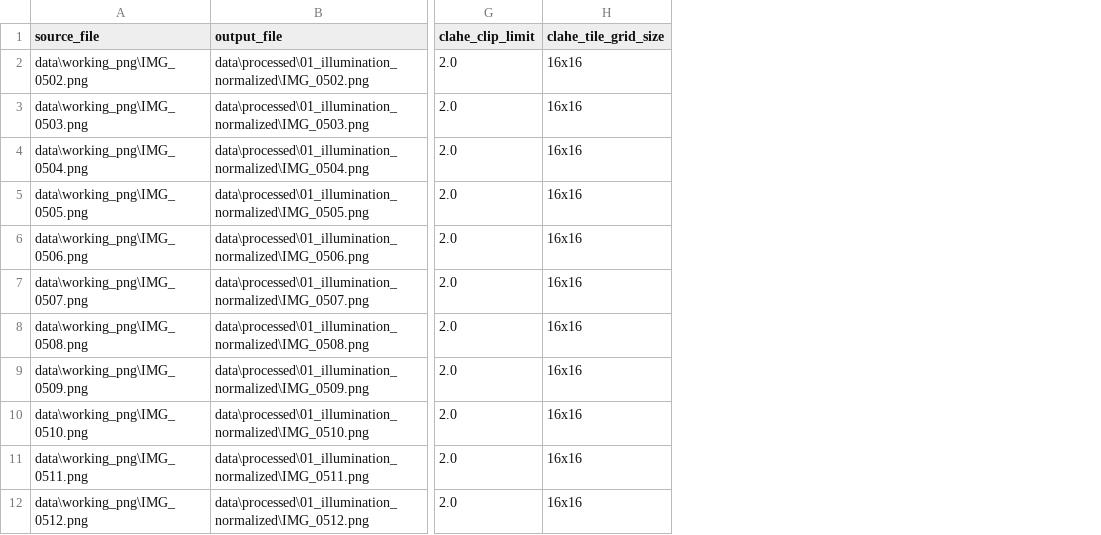
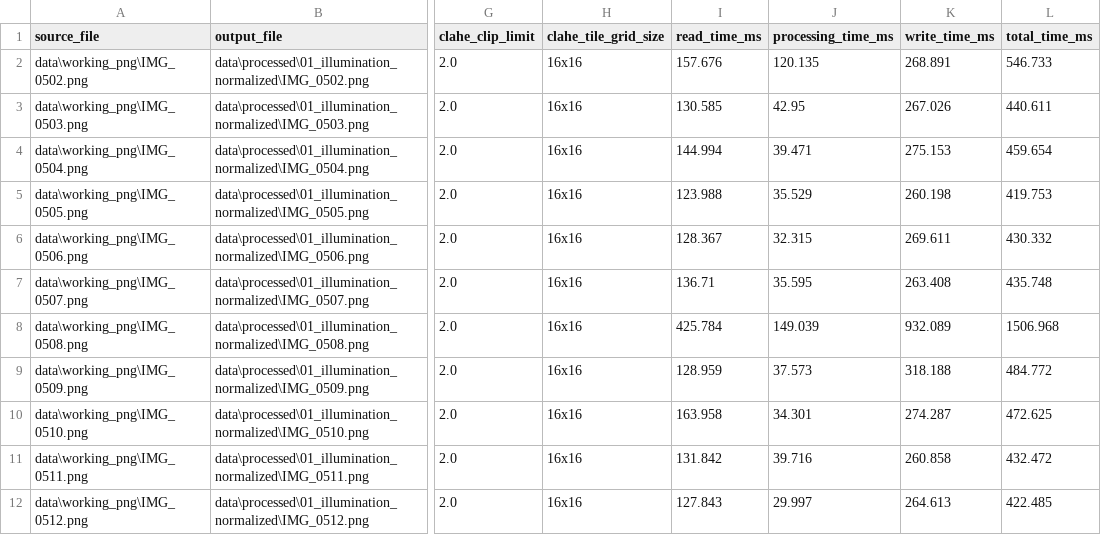
Before and after one commit to andjela-ristic/ski-boot-canting, a CSV file: data/metadata/processing_01_illumination_normalization.csv, drawn as a sheet; only a part is shown, gaps mark what is left out; the diff names each change by its address in the sheet, - before the commit and + after, or states it on an @@ line.

```diff
--- a/data/metadata/processing_01_illumination_normalization.csv
+++ b/data/metadata/processing_01_illumination_normalization.csv
+column I (read_time_ms), rows 2-12: 157.676 | 130.585 | 144.994 | 123.988 | 128.367 | 136.71 | 425.784 | 128.959 | 163.958 | 131.842 | 127.843
+column J (processing_time_ms), rows 2-12: 120.135 | 42.95 | 39.471 | 35.529 | 32.315 | 35.595 | 149.039 | 37.573 | 34.301 | 39.716 | 29.997
+column K (write_time_ms), rows 2-12: 268.891 | 267.026 | 275.153 | 260.198 | 269.611 | 263.408 | 932.089 | 318.188 | 274.287 | 260.858 | 264.613
+column L (total_time_ms), rows 2-12: 546.733 | 440.611 | 459.654 | 419.753 | 430.332 | 435.748 | 1506.968 | 484.772 | 472.625 | 432.472 | 422.485
```
Also changed, not shown: data/metadata/processing_02_grayscale_and_blur.csv, 36 other files.
